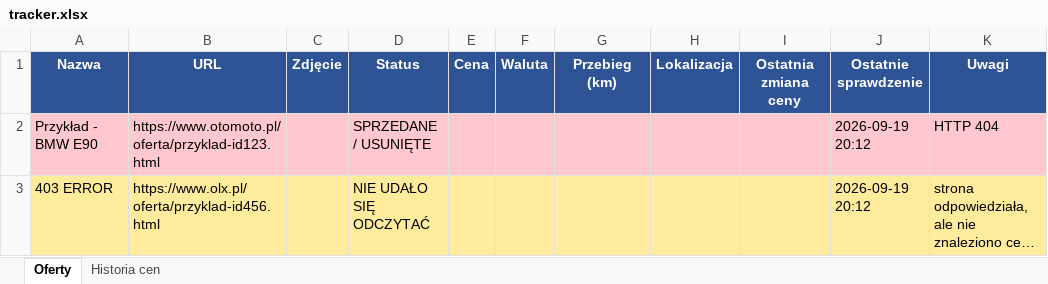
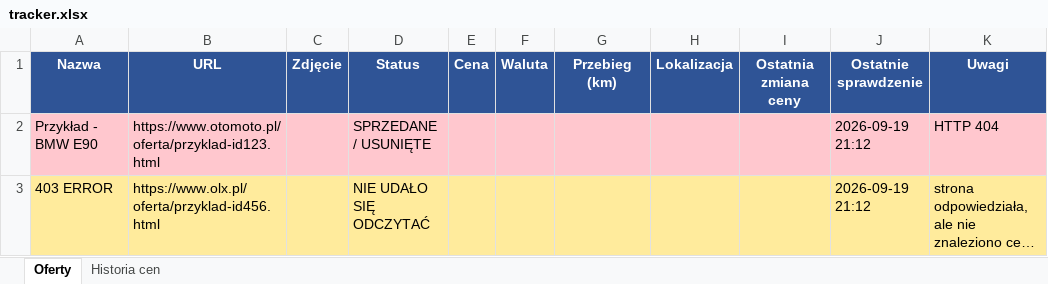
Before and after one commit to ziom124/carmonitor, an Excel workbook: tracker.xlsx, sheet Oferty, drawn as a sheet; long unchanged cells end in …; values as stored, in another font and other column widths than the file's, no borders; the diff names each change by its address in the sheet, - before the commit and + after, or states it on an @@ line.

```diff
--- a/tracker.xlsx (sheet Oferty)
+++ b/tracker.xlsx (sheet Oferty)
-J2:J3 (Ostatnie sprawdzenie): 2026-09-19 20:12
+J2:J3 (Ostatnie sprawdzenie): 2026-09-19 21:12
```
Also changed, not shown: 2 other files.
